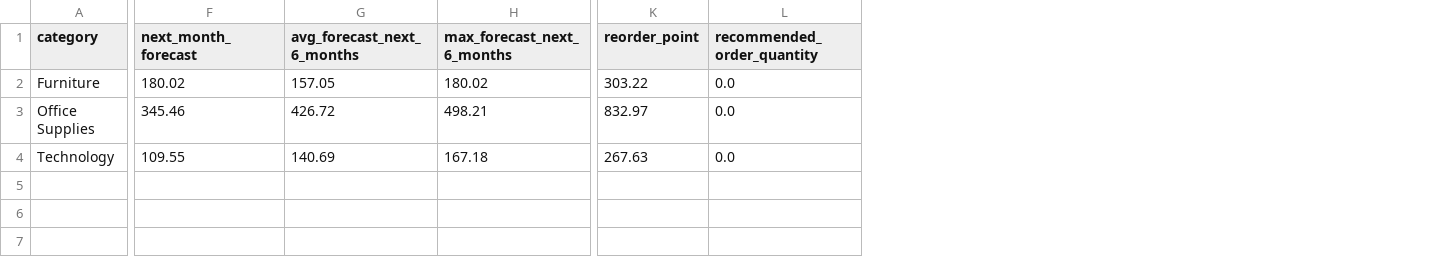
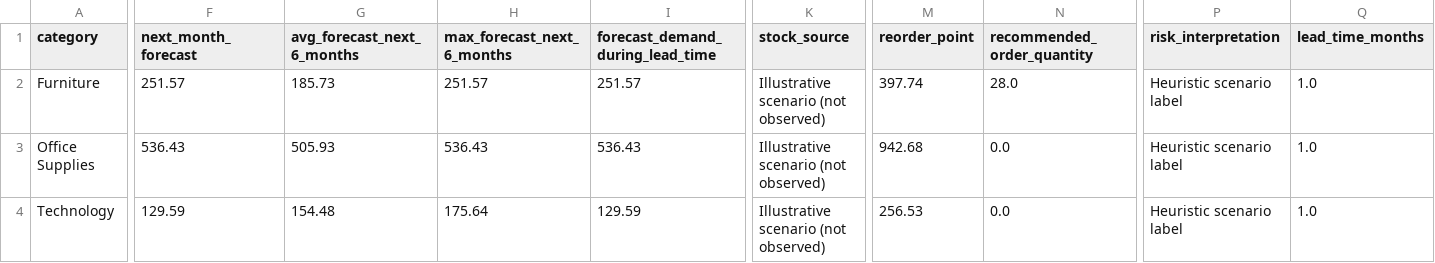
Before and after one commit to Zahra-ziaee/retail-demand-forecasting, a CSV file: results/inventory_recommendations.csv, drawn as a sheet; only a part is shown, gaps mark what is left out; addresses are those after the commit; the diff covers the shown part only; the diff names each change by its address in the sheet, - before the commit and + after, or states it on an @@ line.

Commit message:
Add leakage-aware recursive forecasting and rolling-origin validation

```diff
--- a/results/inventory_recommendations.csv
+++ b/results/inventory_recommendations.csv
+column I (forecast_demand_during_lead_time), rows 2-4: 251.57 | 536.43 | 129.59
+column K (stock_source), rows 2-4: all Illustrative scenario (not observed)
+column P (risk_interpretation), rows 2-4: all Heuristic scenario label
+column Q (lead_time_months), rows 2-4: all 1.0
-F2 (next_month_forecast): 180.02
+F2 (next_month_forecast): 251.57
-G2 (avg_forecast_next_6_months): 157.05
+G2 (avg_forecast_next_6_months): 185.73
-H2 (max_forecast_next_6_months): 180.02
+H2 (max_forecast_next_6_months): 251.57
-M2 (reorder_point): 303.22
+M2 (reorder_point): 397.74
-N2 (recommended_order_quantity): 0.0
+N2 (recommended_order_quantity): 28.0
-F3 (next_month_forecast): 345.46
+F3 (next_month_forecast): 536.43
-G3 (avg_forecast_next_6_months): 426.72
+G3 (avg_forecast_next_6_months): 505.93
-H3 (max_forecast_next_6_months): 498.21
+H3 (max_forecast_next_6_months): 536.43
-M3 (reorder_point): 832.97
+M3 (reorder_point): 942.68
-F4 (next_month_forecast): 109.55
+F4 (next_month_forecast): 129.59
-G4 (avg_forecast_next_6_months): 140.69
+G4 (avg_forecast_next_6_months): 154.48
-H4 (max_forecast_next_6_months): 167.18
+H4 (max_forecast_next_6_months): 175.64
-M4 (reorder_point): 267.63
+M4 (reorder_point): 256.53
```
Also changed, not shown: 1 edited cell elsewhere in this file, results/demand_forecast.csv, results/forecast_metrics.csv, 24 other files.
